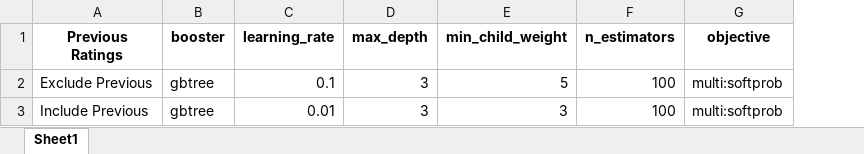
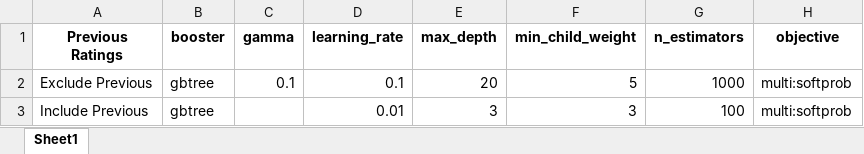
Before and after one commit to current12/Stat-222-Project, an Excel workbook: Output/Modelling/XGBoost/Tables/Most_Complex_Models_Best_Params.xlsx, sheet Sheet1, drawn as a sheet; values as stored, in another font and other column widths than the file's, no borders; addresses are those after the commit; the diff names each change by its address in the sheet, - before the commit and + after, or states it on an @@ line.

```diff
--- a/Output/Modelling/XGBoost/Tables/Most_Complex_Models_Best_Params.xlsx (sheet Sheet1)
+++ b/Output/Modelling/XGBoost/Tables/Most_Complex_Models_Best_Params.xlsx (sheet Sheet1)
+column C (gamma), row 2: 0.1
-E2 (max_depth): 3
+E2 (max_depth): 20
-G2 (n_estimators): 100
+G2 (n_estimators): 1000
```
Also changed, not shown: Output/Modelling/XGBoost/Tables/change_model_comparison_df.xlsx, Output/Modelling/XGBoost/Tables/change_smote_model_comparison_df.xlsx, 40 other files.
